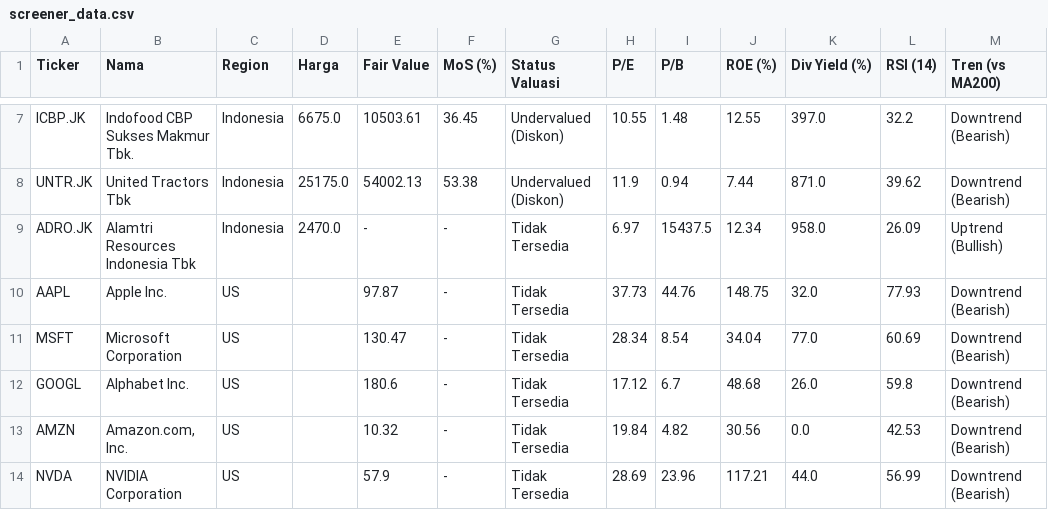
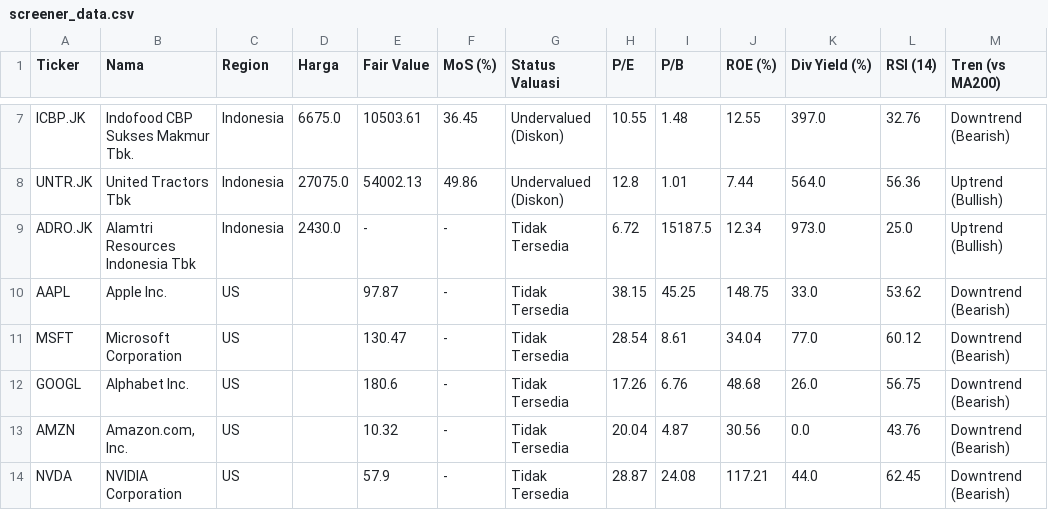
Before and after one commit to astonton/stockquant, a CSV file: screener_data.csv, drawn as a sheet; only a part is shown, gaps mark what is left out; the diff covers the shown part only; the diff names each change by its address in the sheet, - before the commit and + after, or states it on an @@ line.

```diff
--- a/screener_data.csv
+++ b/screener_data.csv
-L7 (RSI (14)): 32.2
+L7 (RSI (14)): 32.76
-D8 (Harga): 25175.0
+D8 (Harga): 27075.0
-F8 (MoS (%)): 53.38
+F8 (MoS (%)): 49.86
-H8 (P/E): 11.9
+H8 (P/E): 12.8
-I8 (P/B): 0.94
+I8 (P/B): 1.01
-K8 (Div Yield (%)): 871.0
+K8 (Div Yield (%)): 564.0
-L8 (RSI (14)): 39.62
+L8 (RSI (14)): 56.36
-M8 (Tren (vs MA200)): Downtrend (Bearish)
+M8 (Tren (vs MA200)): Uptrend (Bullish)
-D9 (Harga): 2470.0
+D9 (Harga): 2430.0
-H9 (P/E): 6.97
+H9 (P/E): 6.72
-I9 (P/B): 15437.5
+I9 (P/B): 15187.5
-K9 (Div Yield (%)): 958.0
+K9 (Div Yield (%)): 973.0
-L9 (RSI (14)): 26.09
+L9 (RSI (14)): 25.0
-H10 (P/E): 37.73
+H10 (P/E): 38.15
-I10 (P/B): 44.76
+I10 (P/B): 45.25
-K10 (Div Yield (%)): 32.0
+K10 (Div Yield (%)): 33.0
-L10 (RSI (14)): 77.93
+L10 (RSI (14)): 53.62
-H11 (P/E): 28.34
+H11 (P/E): 28.54
-I11 (P/B): 8.54
+I11 (P/B): 8.61
-L11 (RSI (14)): 60.69
+L11 (RSI (14)): 60.12
-H12 (P/E): 17.12
+H12 (P/E): 17.26
-I12 (P/B): 6.7
+I12 (P/B): 6.76
-L12 (RSI (14)): 59.8
+L12 (RSI (14)): 56.75
-H13 (P/E): 19.84
+H13 (P/E): 20.04
-I13 (P/B): 4.82
+I13 (P/B): 4.87
-L13 (RSI (14)): 42.53
+L13 (RSI (14)): 43.76
-H14 (P/E): 28.69
+H14 (P/E): 28.87
-I14 (P/B): 23.96
+I14 (P/B): 24.08
-L14 (RSI (14)): 56.99
+L14 (RSI (14)): 62.45
```
Also changed, not shown: 41 edited cells elsewhere in this file.
